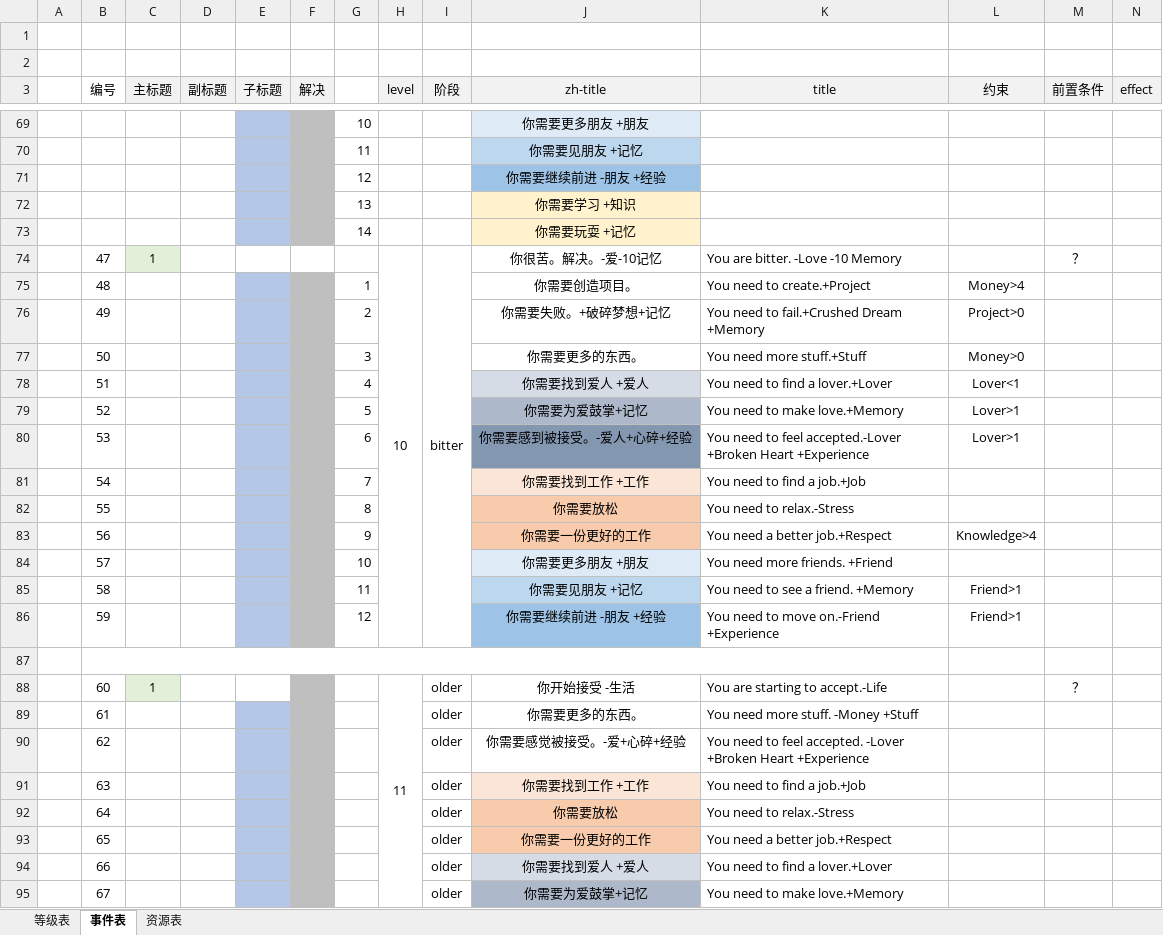
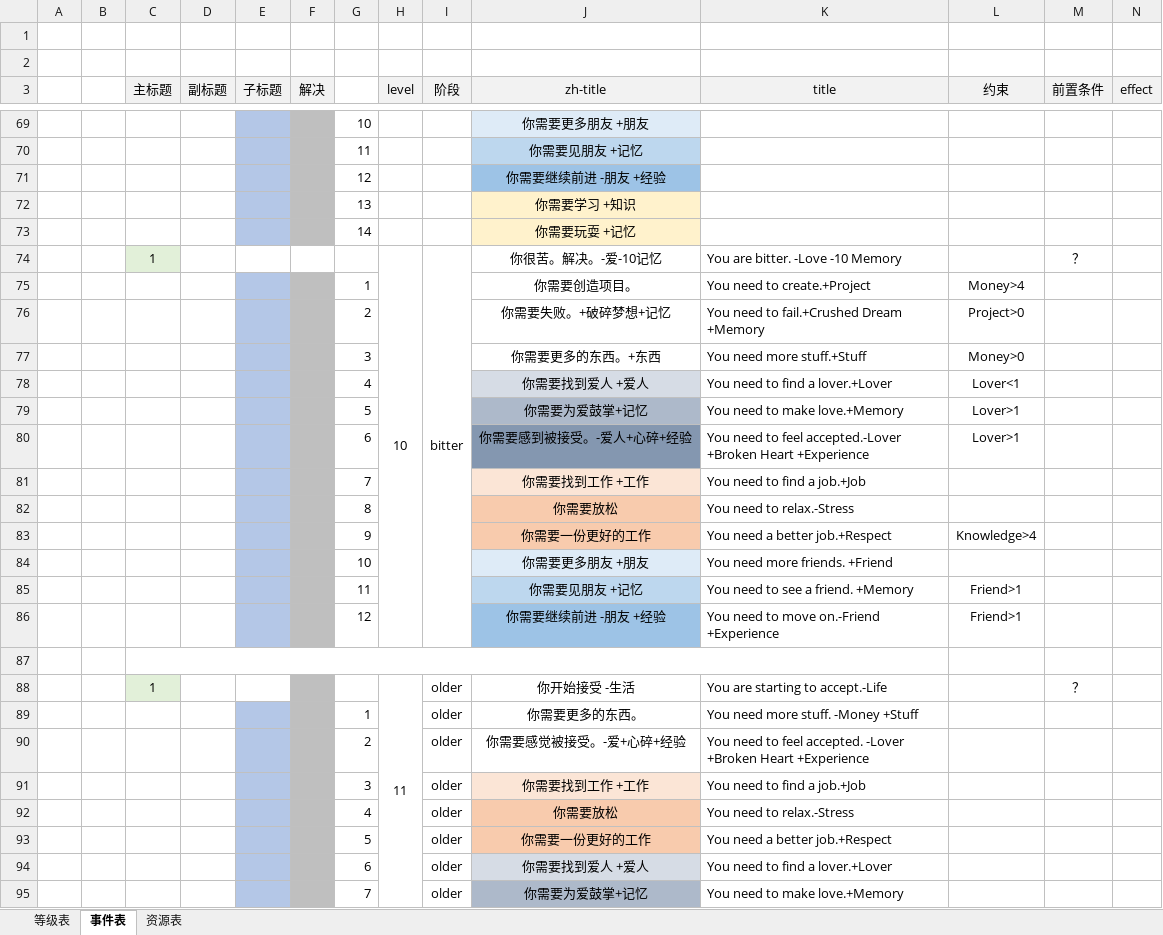
Before and after one commit to 5icoding/drowning, an Excel workbook: drowning.xlsx, sheet 事件表, drawn as a sheet; only a part is shown, gaps mark what is left out; values as stored, in another font and other column widths than the file's, no borders; the diff covers the shown part only; the diff names each change by its address in the sheet, - before the commit and + after, or states it on an @@ line.

```diff
--- a/drowning.xlsx (sheet 事件表)
+++ b/drowning.xlsx (sheet 事件表)
-B3: 编号
+B3: (empty)
-B3:B5 merged
-B74: 47
+B74: (empty)
-B75: 48
+B75: (empty)
-B76: 49
+B76: (empty)
-B77: 50
+B77: (empty)
-J77 (zh-title): 你需要更多的东西。
+J77 (zh-title): 你需要更多的东西。+东西
-B78: 51
+B78: (empty)
-B79: 52
+B79: (empty)
-B80: 53
+B80: (empty)
-B81: 54
+B81: (empty)
-B82: 55
+B82: (empty)
-B83: 56
+B83: (empty)
-B84: 57
+B84: (empty)
-B85: 58
+B85: (empty)
-B86: 59
+B86: (empty)
-B87:K87 merged
+C87:K87 merged
-B88: 60
+B88: (empty)
-B89: 61
+B89: (empty)
-G89: (empty)
+G89: 1
-B90: 62
+B90: (empty)
-G90: (empty)
+G90: 2
-B91: 63
+B91: (empty)
-G91: (empty)
+G91: 3
-B92: 64
+B92: (empty)
-G92: (empty)
+G92: 4
-B93: 65
+B93: (empty)
-G93: (empty)
+G93: 5
-B94: 66
+B94: (empty)
-G94: (empty)
+G94: 6
-B95: 67
+B95: (empty)
-G95: (empty)
+G95: 7
```
Also changed, not shown: 51 edited cells and merged cells elsewhere in this sheet, sheet 等级表, 8 other files.
